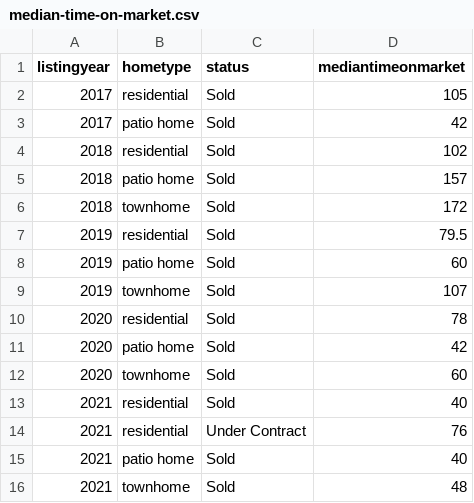
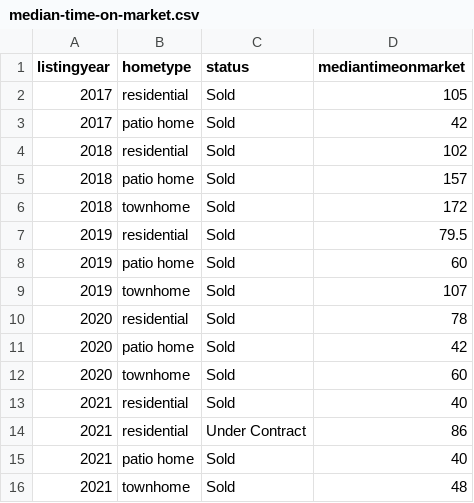
Before and after one commit to robhanssen/glenlake-homesales-old, a CSV file: data/median-time-on-market.csv, drawn as a sheet.

```diff
--- a/data/median-time-on-market.csv
+++ b/data/median-time-on-market.csv
@@ -13,3 +13,3 @@ listingyear,hometype,status,mediantimeonmarket
 2021,residential,Sold,40
-2021,residential,Under Contract,76
+2021,residential,Under Contract,86
 2021,patio home,Sold,40
```
Also changed, not shown: 21 other files.
